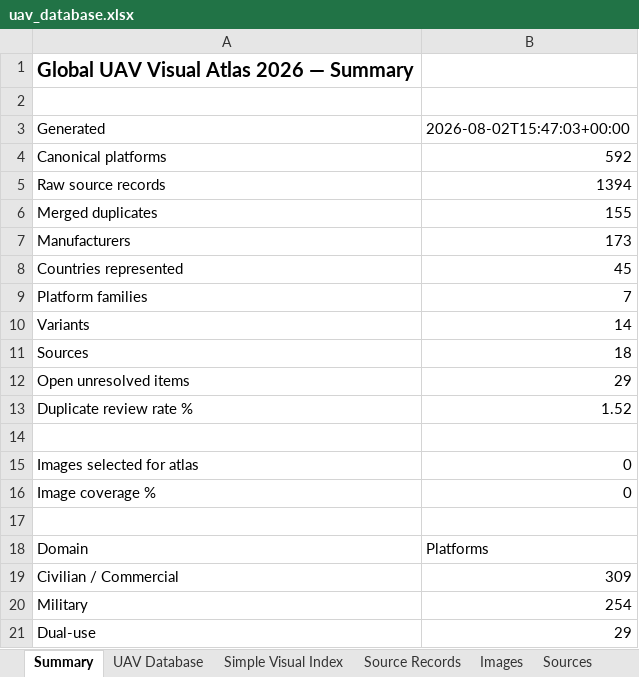
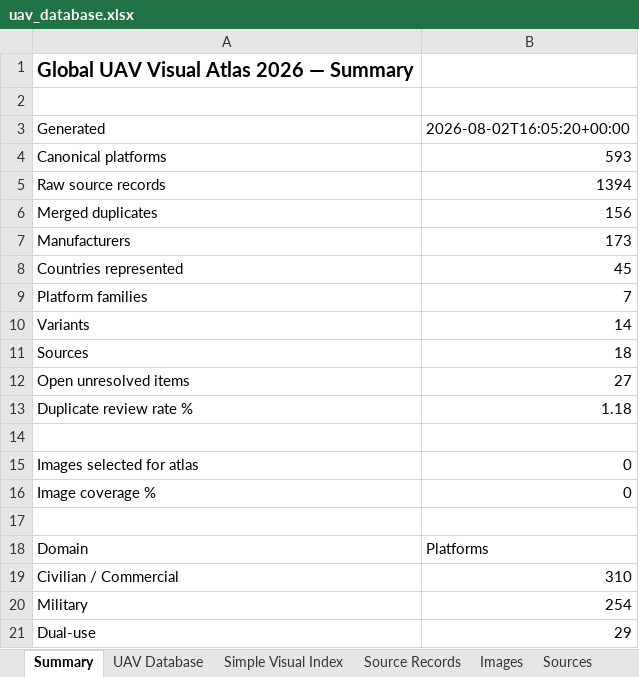
Before and after one commit to arjunjayadev2000-commits/global-uav-atlas, an Excel workbook: output/uav_database.xlsx, sheet Summary, drawn as a sheet; values as stored, in another font and other column widths than the file's, no borders; the diff names each change by its address in the sheet, - before the commit and + after, or states it on an @@ line.

```diff
--- a/output/uav_database.xlsx (sheet Summary)
+++ b/output/uav_database.xlsx (sheet Summary)
-B3: 2026-08-02T15:47:03+00:00
+B3: 2026-08-02T16:05:20+00:00
-B4: 592
+B4: 593
-B6: 155
+B6: 156
-B12: 29
+B12: 27
-B13: 1.52
+B13: 1.18
-B19: 309
+B19: 310
```
Also changed, not shown: sheet Source Records, sheet UAV Database, sheet Unresolved, sheet Sources, sheet Simple Visual Index, 51 other files.
